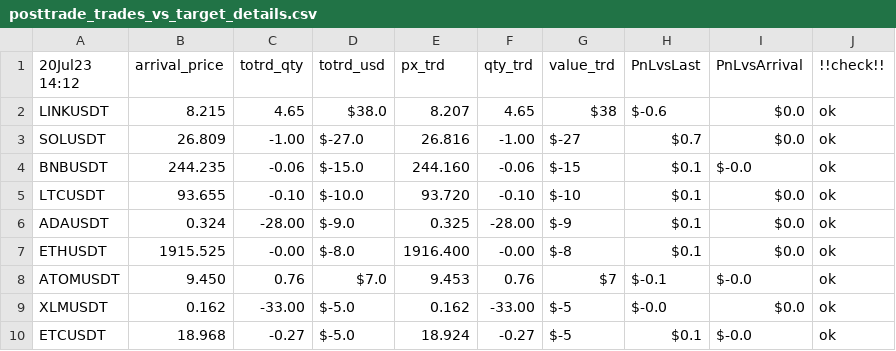
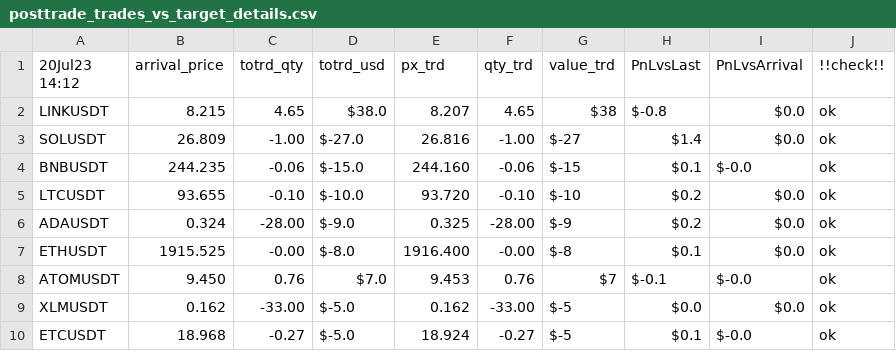
Before and after one commit to sebast759/tame_output, a CSV file: MOZAIC/graphs/posttrade_trades_vs_target_details.csv, drawn as a sheet.

Commit message:
Committing posttrade_trades_vs_target_details.csv

```diff
--- a/MOZAIC/graphs/posttrade_trades_vs_target_details.csv
+++ b/MOZAIC/graphs/posttrade_trades_vs_target_details.csv
@@ -1,10 +1,10 @@
 20Jul23 14:12,arrival_price,totrd_qty,totrd_usd,px_trd,qty_trd,value_trd,PnLvsLast,PnLvsArrival,!!check!!
-LINKUSDT,8.215,4.65,$38.0,8.207,4.65,$38,$-0.6,$0.0,ok
-SOLUSDT,26.809,-1.00,$-27.0,26.816,-1.00,$-27,$0.7,$0.0,ok
+LINKUSDT,8.215,4.65,$38.0,8.207,4.65,$38,$-0.8,$0.0,ok
+SOLUSDT,26.809,-1.00,$-27.0,26.816,-1.00,$-27,$1.4,$0.0,ok
 BNBUSDT,244.235,-0.06,$-15.0,244.160,-0.06,$-15,$0.1,$-0.0,ok
-LTCUSDT,93.655,-0.10,$-10.0,93.720,-0.10,$-10,$0.1,$0.0,ok
-ADAUSDT,0.324,-28.00,$-9.0,0.325,-28.00,$-9,$0.1,$0.0,ok
+LTCUSDT,93.655,-0.10,$-10.0,93.720,-0.10,$-10,$0.2,$0.0,ok
+ADAUSDT,0.324,-28.00,$-9.0,0.325,-28.00,$-9,$0.2,$0.0,ok
 ETHUSDT,1915.525,-0.00,$-8.0,1916.400,-0.00,$-8,$0.1,$0.0,ok
 ATOMUSDT,9.450,0.76,$7.0,9.453,0.76,$7,$-0.1,$-0.0,ok
-XLMUSDT,0.162,-33.00,$-5.0,0.162,-33.00,$-5,$-0.0,$0.0,ok
+XLMUSDT,0.162,-33.00,$-5.0,0.162,-33.00,$-5,$0.0,$0.0,ok
 ETCUSDT,18.968,-0.27,$-5.0,18.924,-0.27,$-5,$0.1,$-0.0,ok
```
